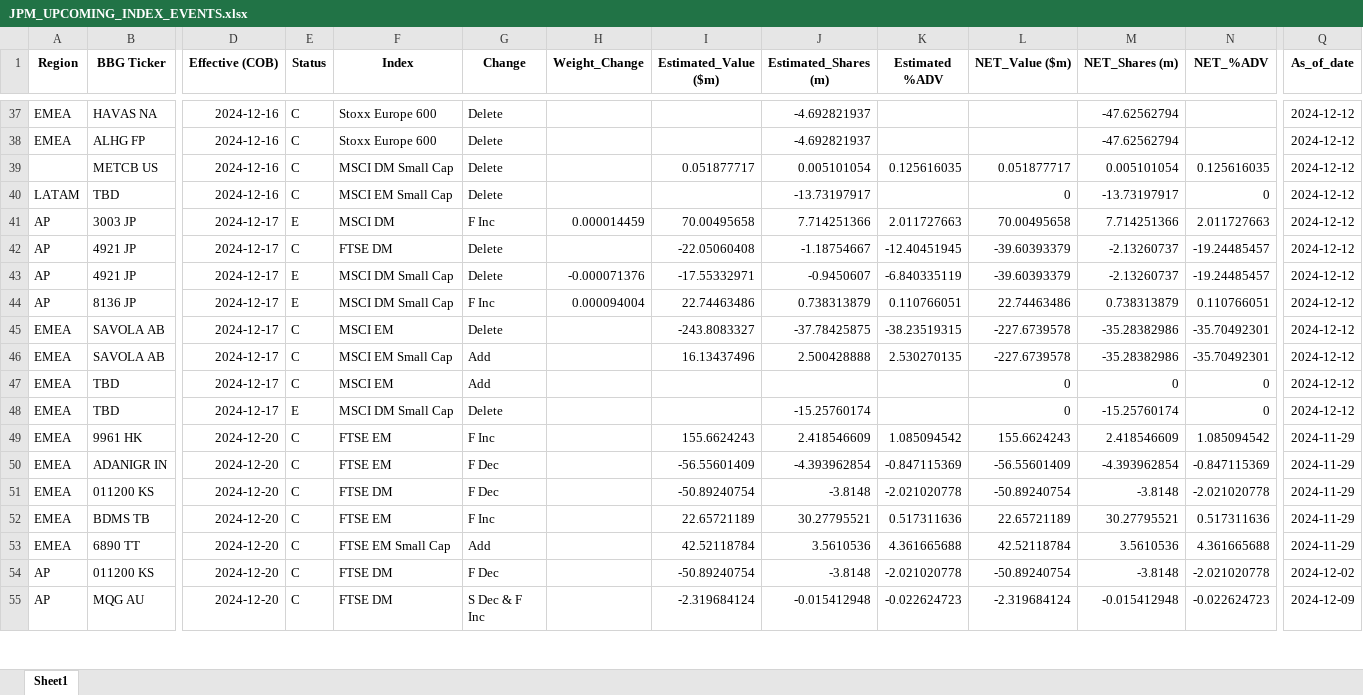
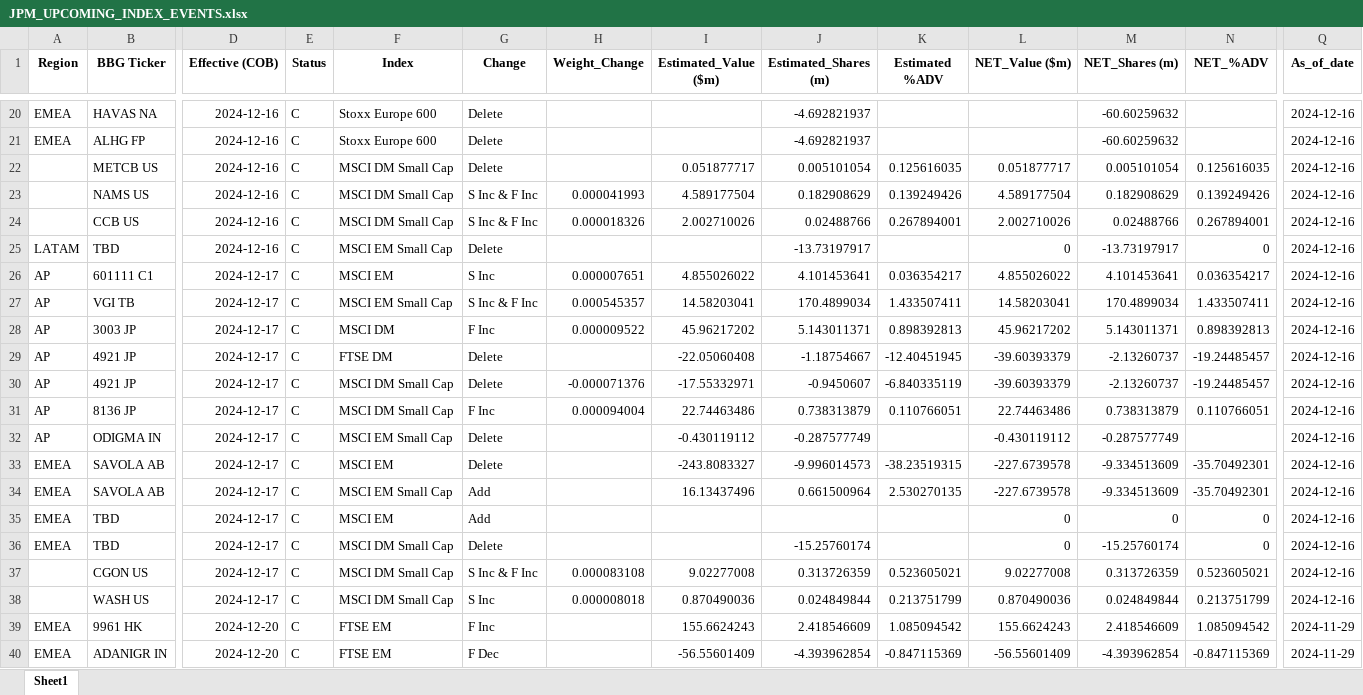
Before and after one commit to arjunkilaru/rebalances, an Excel workbook: JPM_UPCOMING_INDEX_EVENTS.xlsx, sheet Sheet1, drawn as a sheet; only a part is shown, gaps mark what is left out; the shorter side is filled out with more unchanged rows; values as stored, in another font and other column widths than the file's, no borders; addresses are those after the commit; rows hold the shown columns only; the diff covers the shown part only; the diff names each change by its address in the sheet, - before the commit and + after, or states it on an @@ line.

```diff
--- a/JPM_UPCOMING_INDEX_EVENTS.xlsx (sheet Sheet1)
+++ b/JPM_UPCOMING_INDEX_EVENTS.xlsx (sheet Sheet1)
-M20:M21 (NET_Shares (m)): -47.62562794
+M20:M21 (NET_Shares (m)): -60.60259632
-Q20:Q22 (As_of_date): 2024-12-12
+Q20:Q22 (As_of_date): 2024-12-16
+row 23:  | NAMS US | 2024-12-16 | C | MSCI DM Small Cap | S Inc & F Inc | 0.000041993 | 4.589177504 | 0.182908629 | 0.139249426 | 4.589177504 | 0.182908629 | 0.139249426 | 2024-12-16
+row 24:  | CCB US | 2024-12-16 | C | MSCI DM Small Cap | S Inc & F Inc | 0.000018326 | 2.002710026 | 0.02488766 | 0.267894001 | 2.002710026 | 0.02488766 | 0.267894001 | 2024-12-16
-Q25 (As_of_date): 2024-12-12
+Q25 (As_of_date): 2024-12-16
+row 26: AP | 601111 C1 | 2024-12-17 | C | MSCI EM | S Inc | 0.000007651 | 4.855026022 | 4.101453641 | 0.036354217 | 4.855026022 | 4.101453641 | 0.036354217 | 2024-12-16
+row 27: AP | VGI TB | 2024-12-17 | C | MSCI EM Small Cap | S Inc & F Inc | 0.000545357 | 14.58203041 | 170.4899034 | 1.433507411 | 14.58203041 | 170.4899034 | 1.433507411 | 2024-12-16
-E28 (Status): E
+E28 (Status): C
-H28 (Weight_Change): 0.000014459
+H28 (Weight_Change): 0.000009522
-I28 (Estimated_Value ($m)): 70.00495658
+I28 (Estimated_Value ($m)): 45.96217202
-J28 (Estimated_Shares (m)): 7.714251366
+J28 (Estimated_Shares (m)): 5.143011371
-K28 (Estimated %ADV): 2.011727663
+K28 (Estimated %ADV): 0.898392813
-L28 (NET_Value ($m)): 70.00495658
+L28 (NET_Value ($m)): 45.96217202
-M28 (NET_Shares (m)): 7.714251366
+M28 (NET_Shares (m)): 5.143011371
-N28 (NET_%ADV): 2.011727663
+N28 (NET_%ADV): 0.898392813
-Q28:Q31 (As_of_date): 2024-12-12
+Q28:Q31 (As_of_date): 2024-12-16
-E30:E31 (Status): E
+E30:E31 (Status): C
+row 32: AP | ODIGMA IN | 2024-12-17 | C | MSCI EM Small Cap | Delete |  | -0.430119112 | -0.287577749 |  | -0.430119112 | -0.287577749 |  | 2024-12-16
-J33 (Estimated_Shares (m)): -37.78425875
+J33 (Estimated_Shares (m)): -9.996014573
-M33:M34 (NET_Shares (m)): -35.28382986
+M33:M34 (NET_Shares (m)): -9.334513609
-Q33:Q36 (As_of_date): 2024-12-12
+Q33:Q36 (As_of_date): 2024-12-16
-J34 (Estimated_Shares (m)): 2.500428888
+J34 (Estimated_Shares (m)): 0.661500964
-E36 (Status): E
+E36 (Status): C
+row 37:  | CGON US | 2024-12-17 | C | MSCI DM Small Cap | S Inc & F Inc | 0.000083108 | 9.02277008 | 0.313726359 | 0.523605021 | 9.02277008 | 0.313726359 | 0.523605021 | 2024-12-16
+row 38:  | WASH US | 2024-12-17 | C | MSCI DM Small Cap | S Inc | 0.000008018 | 0.870490036 | 0.024849844 | 0.213751799 | 0.870490036 | 0.024849844 | 0.213751799 | 2024-12-16
```
Also changed, not shown: 60 added rows, 20 removed rows and 56 edited cells elsewhere in this sheet, 1 other file.
